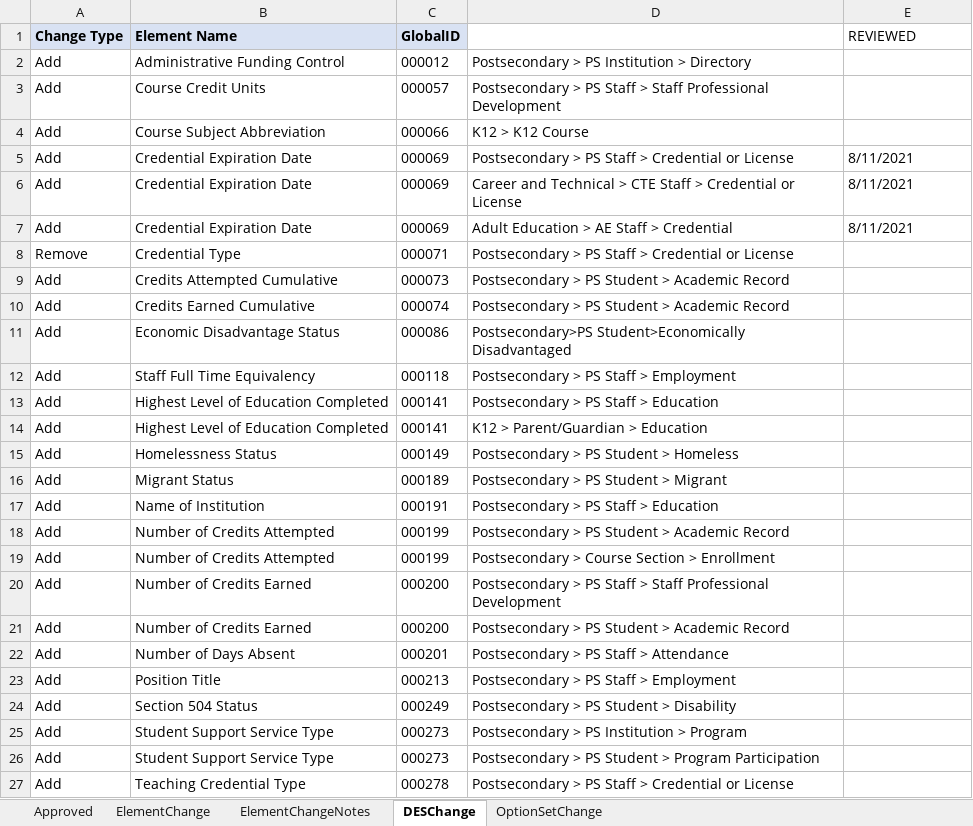
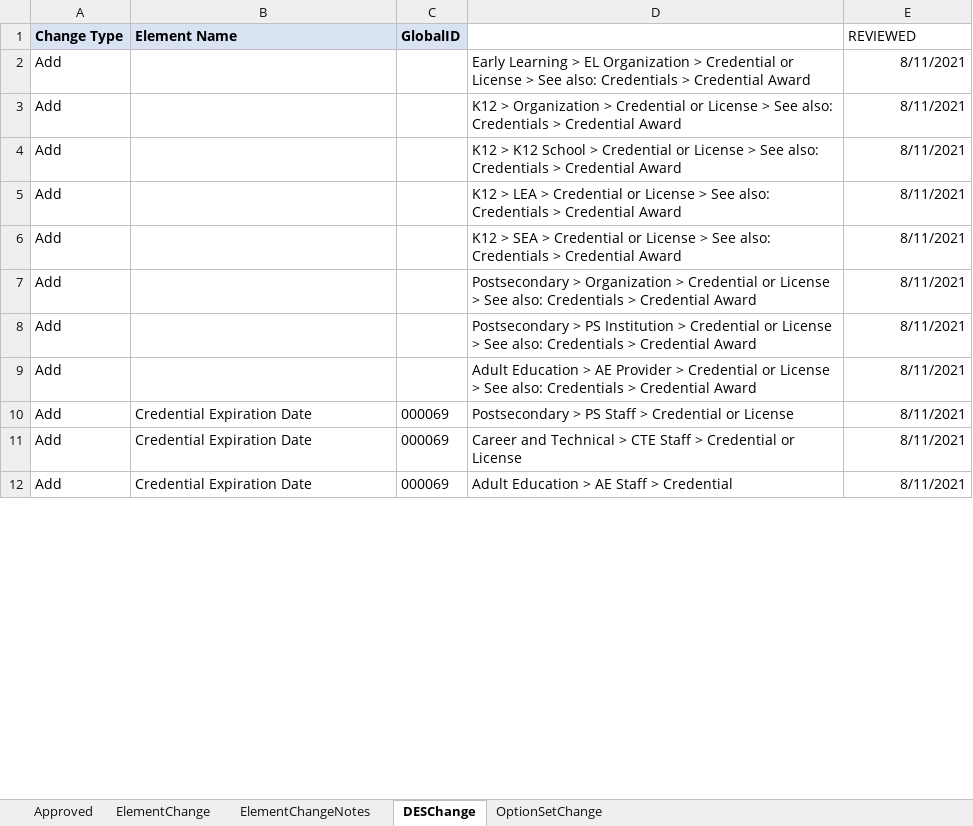
Before and after one commit to CEDStandards/CEDS-Elements, an Excel workbook: doc/Use Case Summary/CEDS OSC Use Case Summary Changes Approved.xlsx, sheet DESChange, drawn as a sheet; only a part is shown; values as stored, in another font and other column widths than the file's, no borders; table styles not drawn; removed rows and columns are numbered as before the commit, all else as after; the diff covers the shown part only; the diff names each change by its address in the sheet, - before the commit and + after, or states it on an @@ line.

```diff
--- a/doc/Use Case Summary/CEDS OSC Use Case Summary Changes Approved.xlsx (sheet DESChange)
+++ b/doc/Use Case Summary/CEDS OSC Use Case Summary Changes Approved.xlsx (sheet DESChange)
-row 2: Add | Administrative Funding Control | 000012 | Postsecondary > PS Institution > Directory
-row 3: Add | Course Credit Units | 000057 | Postsecondary > PS Staff > Staff Professional Development
-row 4: Add | Course Subject Abbreviation | 000066 | K12 > K12 Course
@@ row 217 moved to row 2: Add @@
@@ row 218 moved to row 3: Add @@
@@ row 219 moved to row 4: Add @@
@@ row 220 moved to row 5: Add @@
@@ row 221 moved to row 6: Add @@
@@ row 222 moved to row 7: Add @@
@@ row 223 moved to row 8: Add @@
@@ row 224 moved to row 9: Add @@
-E10:E12 alignment: left
+E10:E12 alignment: right
-row 8: Remove | Credential Type | 000071 | Postsecondary > PS Staff > Credential or License
-row 9: Add | Credits Attempted Cumulative | 000073 | Postsecondary > PS Student > Academic Record
-row 10: Add | Credits Earned Cumulative | 000074 | Postsecondary > PS Student > Academic Record
-row 11: Add | Economic Disadvantage Status | 000086 | Postsecondary>PS Student>Economically Disadvantaged
-row 12: Add | Staff Full Time Equivalency | 000118 | Postsecondary > PS Staff > Employment
-row 13: Add | Highest Level of Education Completed | 000141 | Postsecondary > PS Staff > Education
-row 14: Add | Highest Level of Education Completed | 000141 | K12 > Parent/Guardian > Education
-row 15: Add | Homelessness Status | 000149 | Postsecondary > PS Student > Homeless
-row 16: Add | Migrant Status | 000189 | Postsecondary > PS Student > Migrant
-row 17: Add | Name of Institution | 000191 | Postsecondary > PS Staff > Education
-row 18: Add | Number of Credits Attempted | 000199 | Postsecondary > PS Student > Academic Record
-row 19: Add | Number of Credits Attempted | 000199 | Postsecondary > Course Section > Enrollment
-row 20: Add | Number of Credits Earned | 000200 | Postsecondary > PS Staff > Staff Professional Development
-row 21: Add | Number of Credits Earned | 000200 | Postsecondary > PS Student > Academic Record
-row 22: Add | Number of Days Absent | 000201 | Postsecondary > PS Staff > Attendance
-row 23: Add | Position Title | 000213 | Postsecondary > PS Staff > Employment
-row 24: Add | Section 504 Status | 000249 | Postsecondary > PS Student > Disability
-row 25: Add | Student Support Service Type | 000273 | Postsecondary > PS Institution > Program
-row 26: Add | Student Support Service Type | 000273 | Postsecondary > PS Student > Program Participation
-row 27: Add | Teaching Credential Type | 000278 | Postsecondary > PS Staff > Credential or License
```
Also changed, not shown: other rows of this sheet, sheet Approved, sheet OptionSetChange, sheet ElementChangeNotes, sheet ElementChange.
